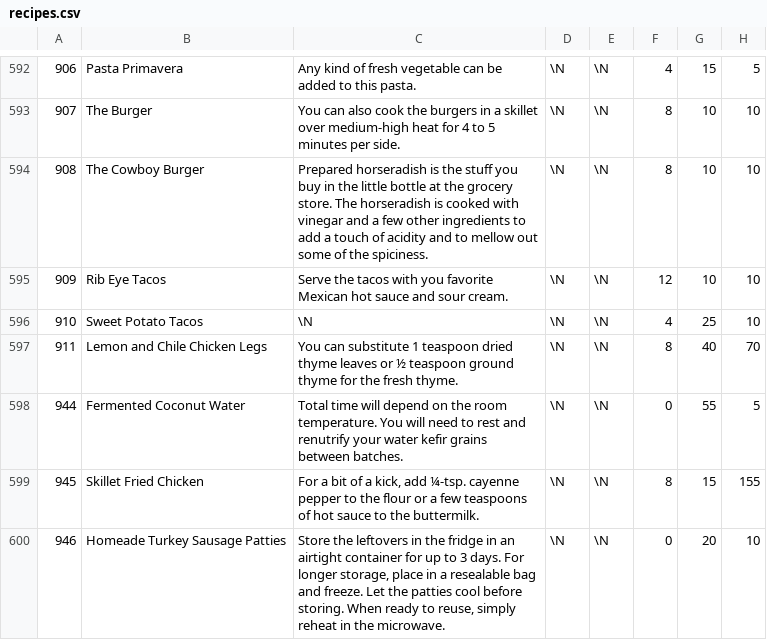
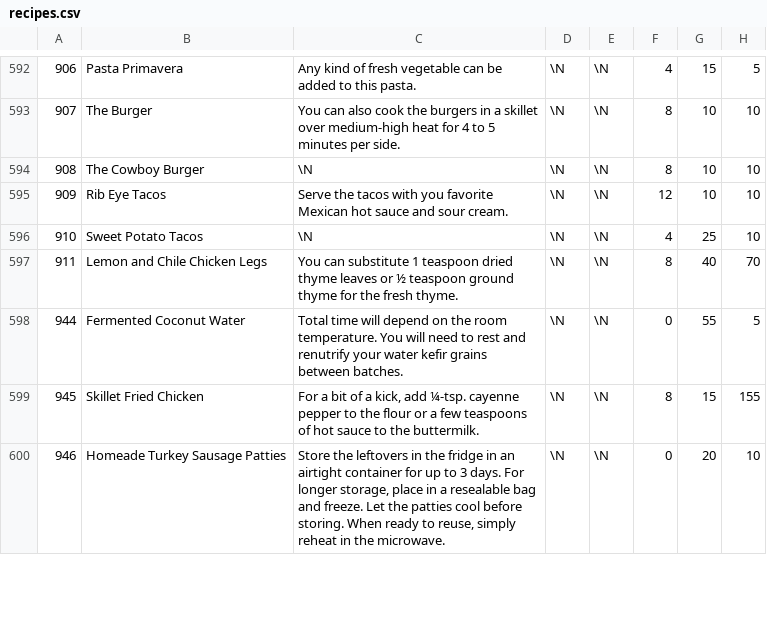
Before and after one commit to gscanlon21/a-feast-a-day, a CSV file: .backups/recipes.csv, drawn as a sheet; only a part is shown, gaps mark what is left out; the diff names each change by its address in the sheet, - before the commit and + after, or states it on an @@ line.

```diff
--- a/.backups/recipes.csv
+++ b/.backups/recipes.csv
-C594: Prepared horseradish is the stuff you buy in the little bottle at the grocery store. The horseradish is cooked with vinegar and a few other ingredients to add a touch of acidity and to mellow out some of the spiciness.
+C594: \N
```
Also changed, not shown: .backups/ingredients.csv, 6 other files.
